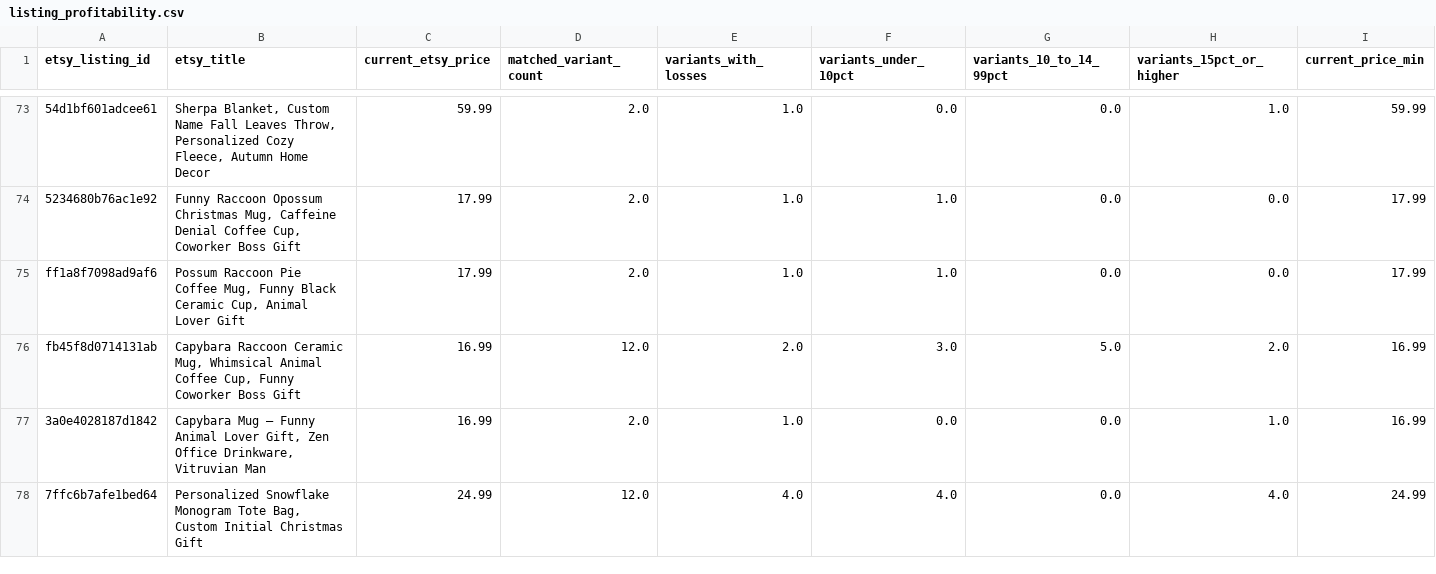
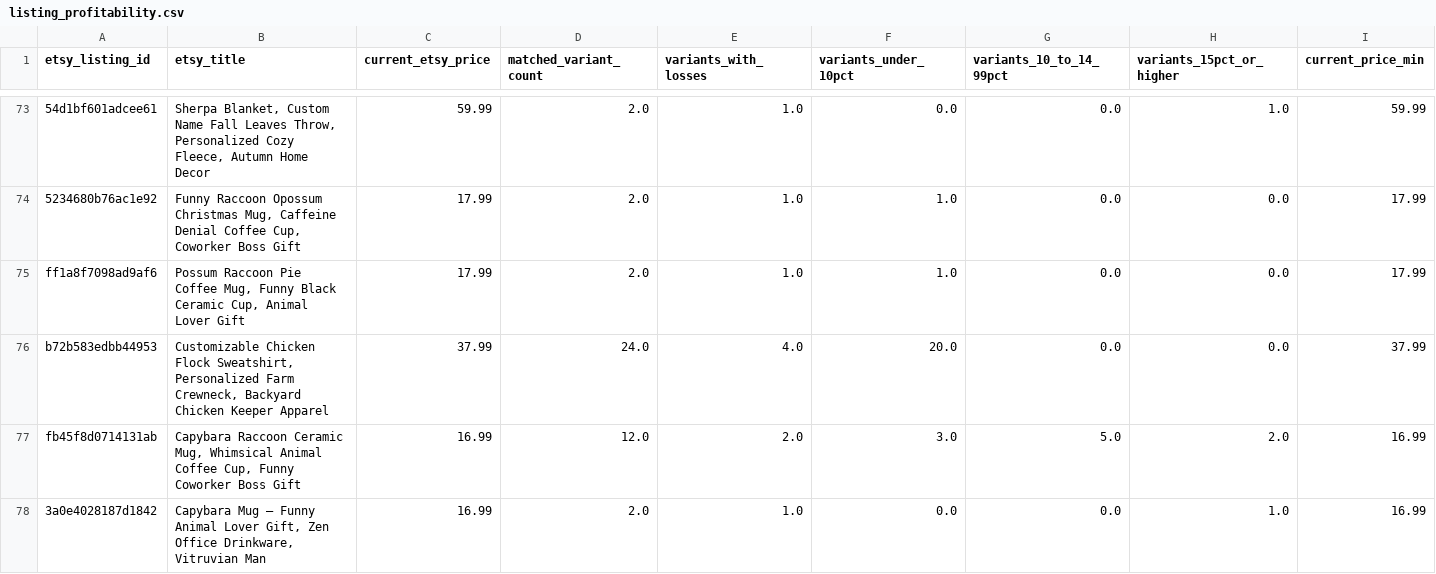
Before and after one commit to Tichu-Guru/Rob-etsy-store, a CSV file: output/listing_profitability.csv, drawn as a sheet; only a part is shown, gaps mark what is left out; the shorter side is filled out with more unchanged rows; rows hold the shown columns only; the diff covers the shown part only; the diff names each change by its address in the sheet, - before the commit and + after, or states it on an @@ line.

```diff
--- a/output/listing_profitability.csv
+++ b/output/listing_profitability.csv
+row 76: b72b583edbb44953 | Customizable Chicken Flock Sweatshirt, Personalized Farm Crewneck, Backyard Chicken Keeper Apparel | 37.99 | 24.0 | 4.0 | 20.0 | 0.0 | 0.0 | 37.99
```
Also changed, not shown: 1 removed row elsewhere in this file, output/low_profit_listings.csv, 7 other files.
